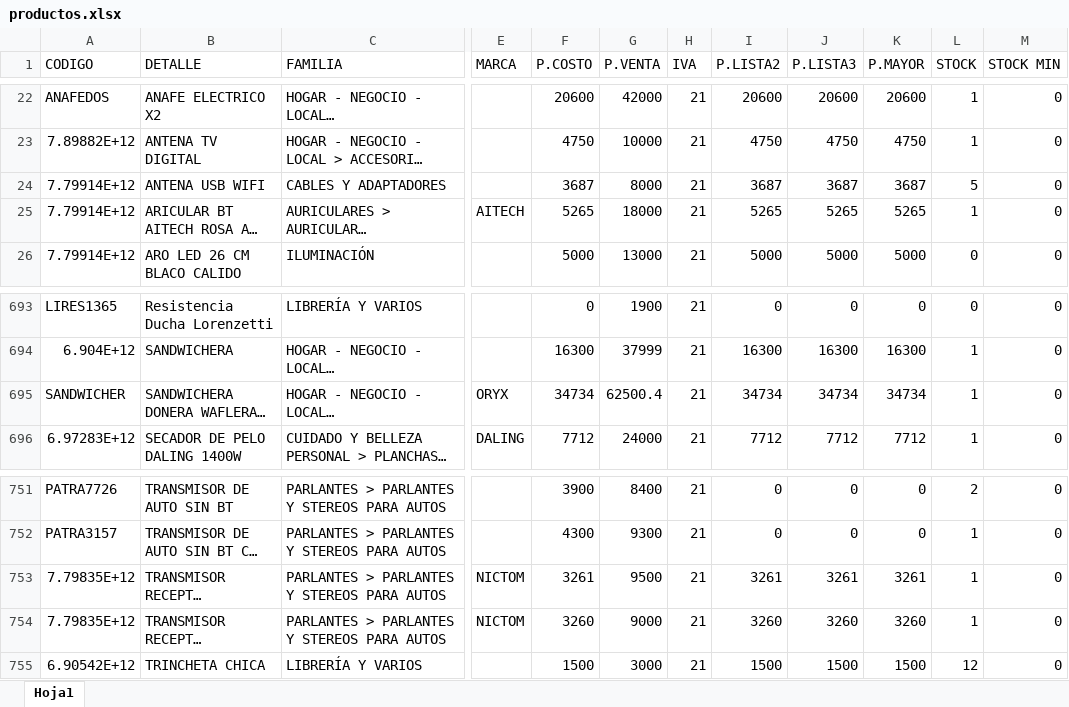
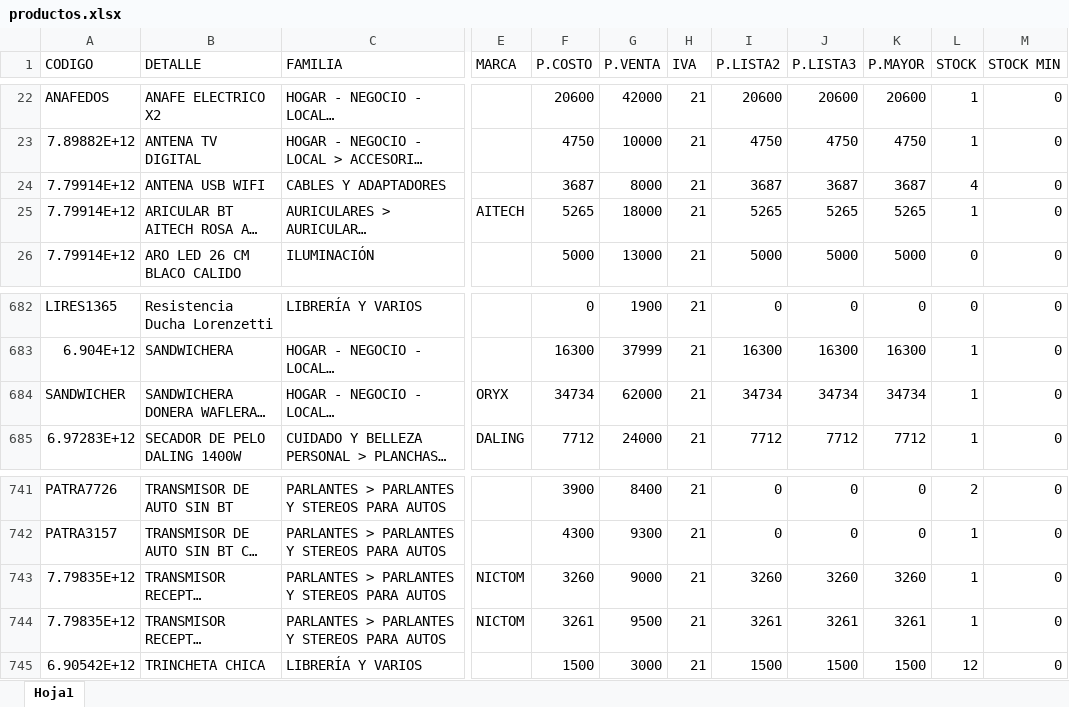
Before and after one commit to matias95ap/novacenter, an Excel workbook: tienda/productos.xlsx, sheet Hoja1, drawn as a sheet; only a part is shown, gaps mark what is left out; long unchanged cells end in …; values as stored, in another font and other column widths than the file's, no borders; addresses are those after the commit; the diff covers the shown part only; the diff names each change by its address in the sheet, - before the commit and + after, or states it on an @@ line.

```diff
--- a/tienda/productos.xlsx (sheet Hoja1)
+++ b/tienda/productos.xlsx (sheet Hoja1)
-L24 (STOCK): 5
+L24 (STOCK): 4
-G684 (P.VENTA): 62500.4
+G684 (P.VENTA): 62000
@@ row 754 moved to row 743: 7.79835E+12 @@
```
Also changed, not shown: 2 added rows, 13 removed rows and 7 edited cells elsewhere in this sheet.
